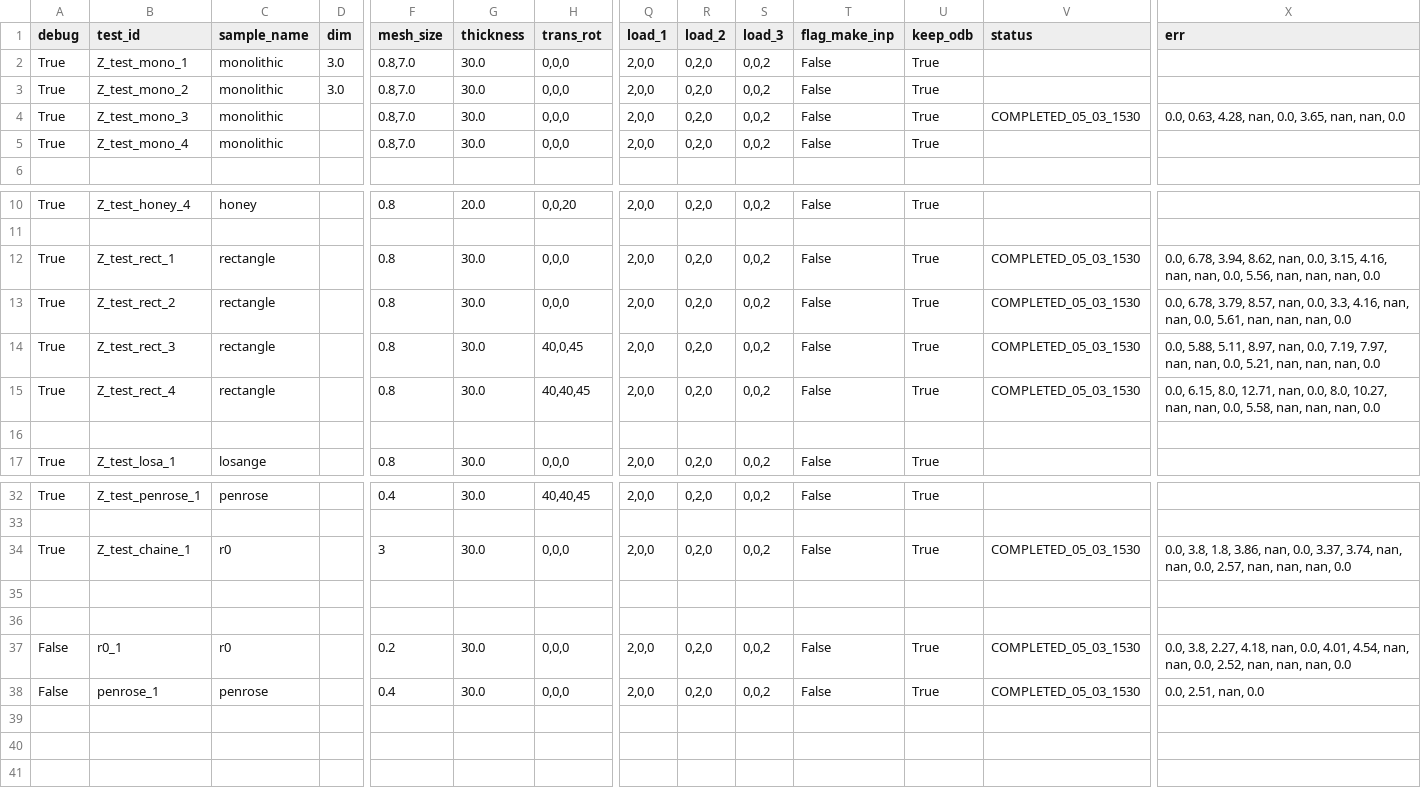
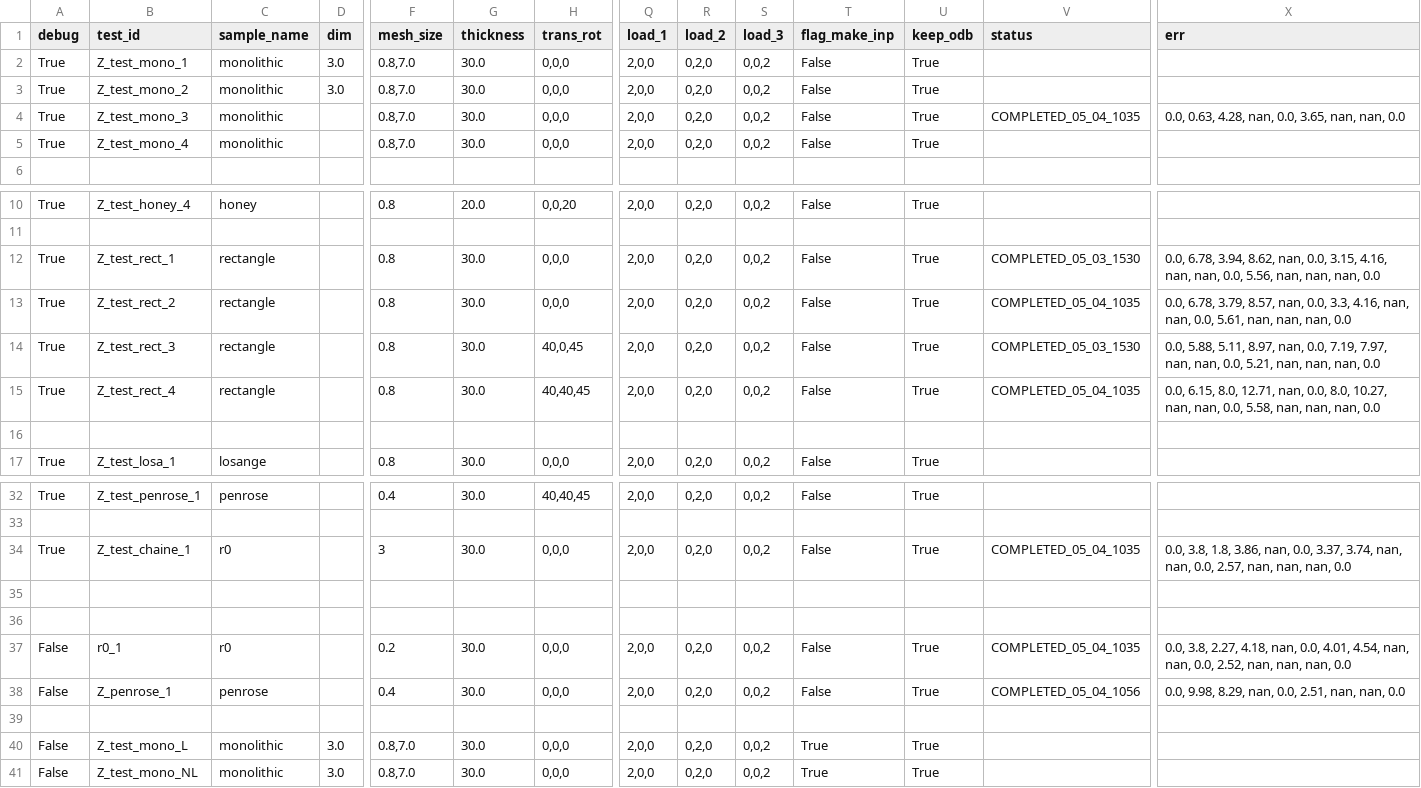
Before and after one commit to h06e/abakubc, a CSV file: campagne_test.csv, drawn as a sheet; only a part is shown, gaps mark what is left out; rows hold the shown columns only; the diff names each change by its address in the sheet, - before the commit and + after, or states it on an @@ line.

```diff
--- a/campagne_test.csv
+++ b/campagne_test.csv
-V4 (status): COMPLETED_05_03_1530
+V4 (status): COMPLETED_05_04_1035
-V13 (status): COMPLETED_05_03_1530
+V13 (status): COMPLETED_05_04_1035
-V15 (status): COMPLETED_05_03_1530
+V15 (status): COMPLETED_05_04_1035
-V34 (status): COMPLETED_05_03_1530
+V34 (status): COMPLETED_05_04_1035
-V37 (status): COMPLETED_05_03_1530
+V37 (status): COMPLETED_05_04_1035
-B38 (test_id): penrose_1
+B38 (test_id): Z_penrose_1
-V38 (status): COMPLETED_05_03_1530
+V38 (status): COMPLETED_05_04_1056
-X38 (err): 0.0, 2.51, nan, 0.0
+X38 (err): 0.0, 9.98, 8.29, nan, 0.0, 2.51, nan, nan, 0.0
+row 39: (empty)
+row 40: False | Z_test_mono_L | monolithic | 3.0 | 0.8,7.0 | 30.0 | 0,0,0 | 2,0,0 | 0,2,0 | 0,0,2 | True | True
+row 41: False | Z_test_mono_NL | monolithic | 3.0 | 0.8,7.0 | 30.0 | 0,0,0 | 2,0,0 | 0,2,0 | 0,0,2 | True | True
```
Also changed, not shown: campagne_mono.csv, 9 other files.
